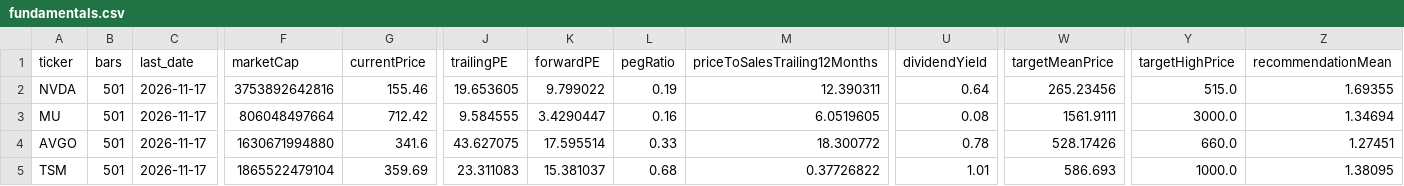
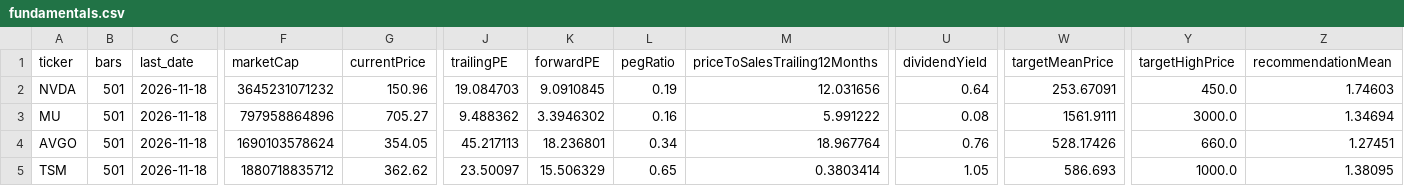
Before and after one commit to rahulkumar128-svg/Kursdaten, a CSV file: analysis/fundamentals.csv, drawn as a sheet; only a part is shown, gaps mark what is left out; the diff covers the shown part only; the diff names each change by its address in the sheet, - before the commit and + after, or states it on an @@ line.

```diff
--- a/analysis/fundamentals.csv
+++ b/analysis/fundamentals.csv
-C2:C5 (last_date): 2026-11-17
+C2:C5 (last_date): 2026-11-18
-F2 (marketCap): 3753892642816
+F2 (marketCap): 3645231071232
-G2 (currentPrice): 155.46
+G2 (currentPrice): 150.96
-J2 (trailingPE): 19.653605
+J2 (trailingPE): 19.084703
-K2 (forwardPE): 9.799022
+K2 (forwardPE): 9.0910845
-M2 (priceToSalesTrailing12Months): 12.390311
+M2 (priceToSalesTrailing12Months): 12.031656
-W2 (targetMeanPrice): 265.23456
+W2 (targetMeanPrice): 253.67091
-Y2 (targetHighPrice): 515.0
+Y2 (targetHighPrice): 450.0
-Z2 (recommendationMean): 1.69355
+Z2 (recommendationMean): 1.74603
-F3 (marketCap): 806048497664
+F3 (marketCap): 797958864896
-G3 (currentPrice): 712.42
+G3 (currentPrice): 705.27
-J3 (trailingPE): 9.584555
+J3 (trailingPE): 9.488362
-K3 (forwardPE): 3.4290447
+K3 (forwardPE): 3.3946302
-M3 (priceToSalesTrailing12Months): 6.0519605
+M3 (priceToSalesTrailing12Months): 5.991222
-F4 (marketCap): 1630671994880
+F4 (marketCap): 1690103578624
-G4 (currentPrice): 341.6
+G4 (currentPrice): 354.05
-J4 (trailingPE): 43.627075
+J4 (trailingPE): 45.217113
-K4 (forwardPE): 17.595514
+K4 (forwardPE): 18.236801
-L4 (pegRatio): 0.33
+L4 (pegRatio): 0.34
-M4 (priceToSalesTrailing12Months): 18.300772
+M4 (priceToSalesTrailing12Months): 18.967764
-U4 (dividendYield): 0.78
+U4 (dividendYield): 0.76
-F5 (marketCap): 1865522479104
+F5 (marketCap): 1880718835712
-G5 (currentPrice): 359.69
+G5 (currentPrice): 362.62
-J5 (trailingPE): 23.311083
+J5 (trailingPE): 23.50097
-K5 (forwardPE): 15.381037
+K5 (forwardPE): 15.506329
-L5 (pegRatio): 0.68
+L5 (pegRatio): 0.65
-M5 (priceToSalesTrailing12Months): 0.37726822
+M5 (priceToSalesTrailing12Months): 0.3803414
-U5 (dividendYield): 1.01
+U5 (dividendYield): 1.05
```
Also changed, not shown: 88 edited cells elsewhere in this file, analysis/prices/AAPL.csv, analysis/prices/APP.csv, 14 other files.
